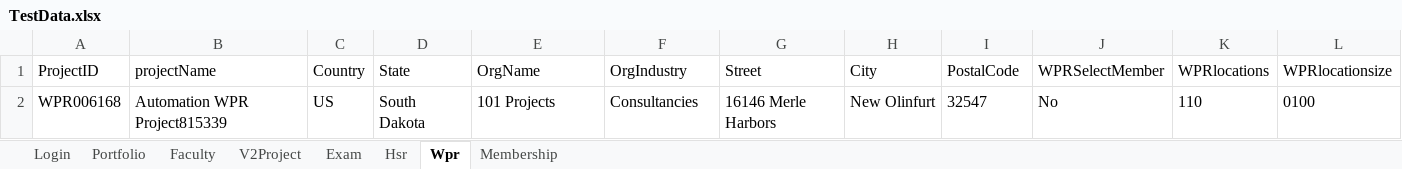
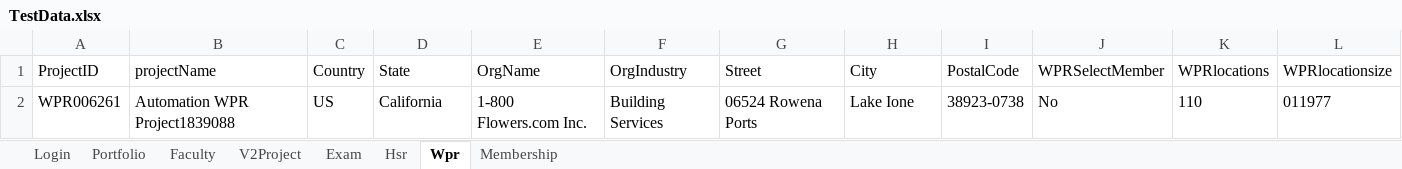
Before and after one commit to hNagesh/TDD_HireProus_project, an Excel workbook: TestData.xlsx, sheet Wpr, drawn as a sheet; values as stored, in another font and other column widths than the file's, no borders; removed rows and columns are numbered as before the commit, all else as after; the diff names each change by its address in the sheet, - before the commit and + after, or states it on an @@ line.

Commit message:
test

```diff
--- a/TestData.xlsx (sheet Wpr)
+++ b/TestData.xlsx (sheet Wpr)
-row 2: WPR006168 | Automation WPR Project815339 | US | South Dakota | 101 Projects | Consultancies | 16146 Merle Harbors | New Olinfurt | 32547 | No | 110 | 0100
+row 2: WPR006261 | Automation WPR Project1839088 | US | California | 1-800 Flowers.com Inc. | Building Services | 06524 Rowena Ports | Lake Ione | 38923-0738 | No | 110 | 011977
```
Also changed, not shown: 9 other files.
